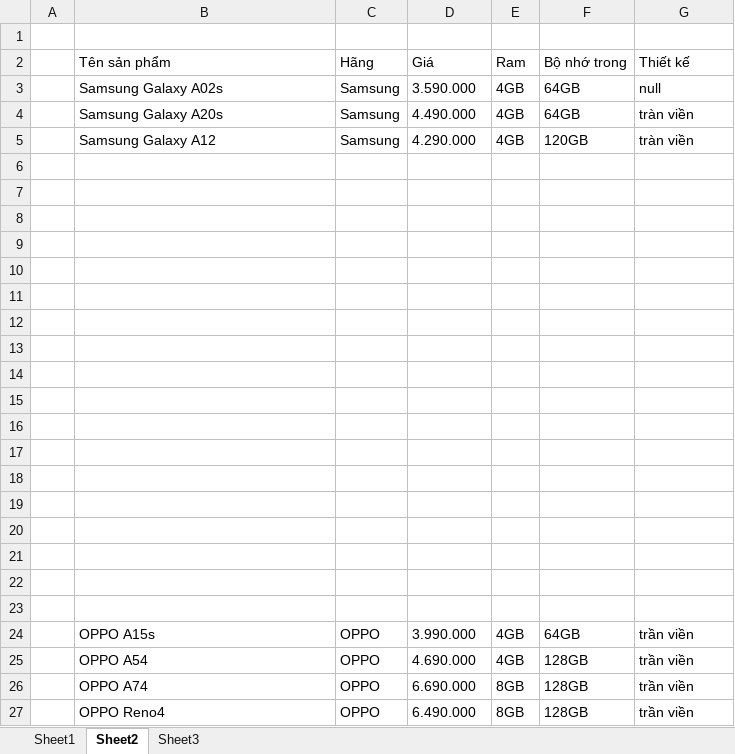
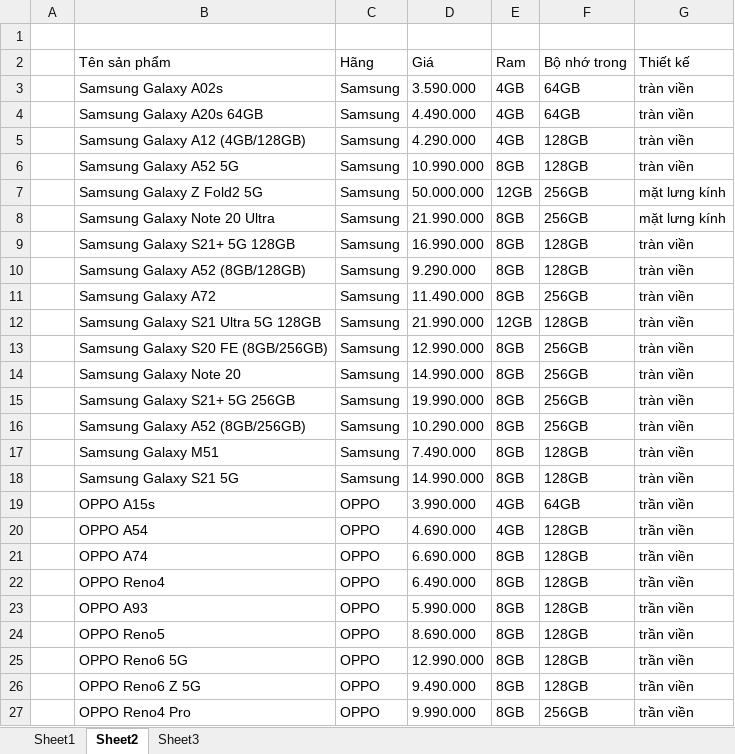
Before and after one commit to HoangLan2/He-Chuyen-Gia, an Excel workbook: Tập luật.xlsx, sheet Sheet2, drawn as a sheet; only a part is shown; the shorter side is filled out with more unchanged rows; values as stored, in another font and other column widths than the file's, no borders; removed rows and columns are numbered as before the commit, all else as after; the diff names each change by its address in the sheet, - before the commit and + after, or states it on an @@ line.

Commit message:
Trang

```diff
--- a/Tập luật.xlsx (sheet Sheet2)
+++ b/Tập luật.xlsx (sheet Sheet2)
-G3 (Thiết kế): null
+G3 (Thiết kế): tràn viền
-B4 (Tên sản phẩm): Samsung Galaxy A20s
+B4 (Tên sản phẩm): Samsung Galaxy A20s 64GB
-B5 (Tên sản phẩm): Samsung Galaxy A12
+B5 (Tên sản phẩm): Samsung Galaxy A12 (4GB/128GB)
-F5 (Bộ nhớ trong): 120GB
+F5 (Bộ nhớ trong): 128GB
-row 6: (empty)
+row 6:  | Samsung Galaxy A52 5G | Samsung | 10.990.000 | 8GB | 128GB | tràn viền
-row 7: (empty)
+row 7:  | Samsung Galaxy Z Fold2 5G | Samsung | 50.000.000 | 12GB | 256GB | mặt lưng kính
-row 8: (empty)
+row 8:  | Samsung Galaxy Note 20 Ultra | Samsung | 21.990.000 | 8GB | 256GB | mặt lưng kính
-row 9: (empty)
+row 9:  | Samsung Galaxy S21+ 5G 128GB | Samsung | 16.990.000 | 8GB | 128GB | tràn viền
-row 10: (empty)
+row 10:  | Samsung Galaxy A52 (8GB/128GB) | Samsung | 9.290.000 | 8GB | 128GB | tràn viền
-row 11: (empty)
+row 11:  | Samsung Galaxy A72 | Samsung | 11.490.000 | 8GB | 256GB | tràn viền
-row 12: (empty)
+row 12:  | Samsung Galaxy S21 Ultra 5G 128GB | Samsung | 21.990.000 | 12GB | 128GB | tràn viền
-row 13: (empty)
+row 13:  | Samsung Galaxy S20 FE (8GB/256GB) | Samsung | 12.990.000 | 8GB | 256GB | tràn viền
-row 14: (empty)
+row 14:  | Samsung Galaxy Note 20 | Samsung | 14.990.000 | 8GB | 256GB | tràn viền
-row 15: (empty)
+row 15:  | Samsung Galaxy S21+ 5G 256GB | Samsung | 19.990.000 | 8GB | 256GB | tràn viền
-row 16: (empty)
+row 16:  | Samsung Galaxy A52 (8GB/256GB) | Samsung | 10.290.000 | 8GB | 256GB | tràn viền
-row 17: (empty)
+row 17:  | Samsung Galaxy M51 | Samsung | 7.490.000 | 8GB | 128GB | tràn viền
-row 18: (empty)
+row 18:  | Samsung Galaxy S21 5G | Samsung | 14.990.000 | 8GB | 128GB | tràn viền
-row 19: (empty)
-row 20: (empty)
-row 21: (empty)
-row 22: (empty)
-row 23: (empty)
```
Also changed, not shown: sheet Sheet1.
